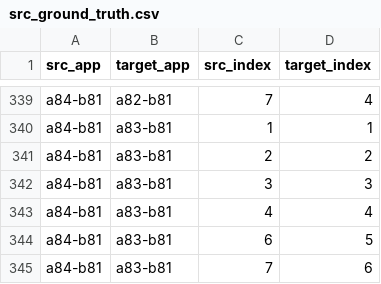
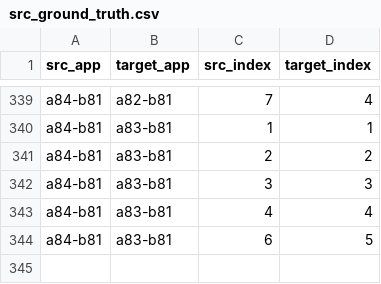
Before and after one commit to alimohebbi/test_attribute_extractor, a CSV file: data/mappings/craftdroid/src_ground_truth/src_ground_truth.csv, drawn as a sheet; only a part is shown, gaps mark what is left out; the diff names each change by its address in the sheet, - before the commit and + after, or states it on an @@ line.

```diff
--- a/data/mappings/craftdroid/src_ground_truth/src_ground_truth.csv
+++ b/data/mappings/craftdroid/src_ground_truth/src_ground_truth.csv
-row 345: a84-b81 | a83-b81 | 7 | 6
```
Also changed, not shown: data/mappings/atm/src_ground_truth/src_ground_truth.csv, 1 other file.
